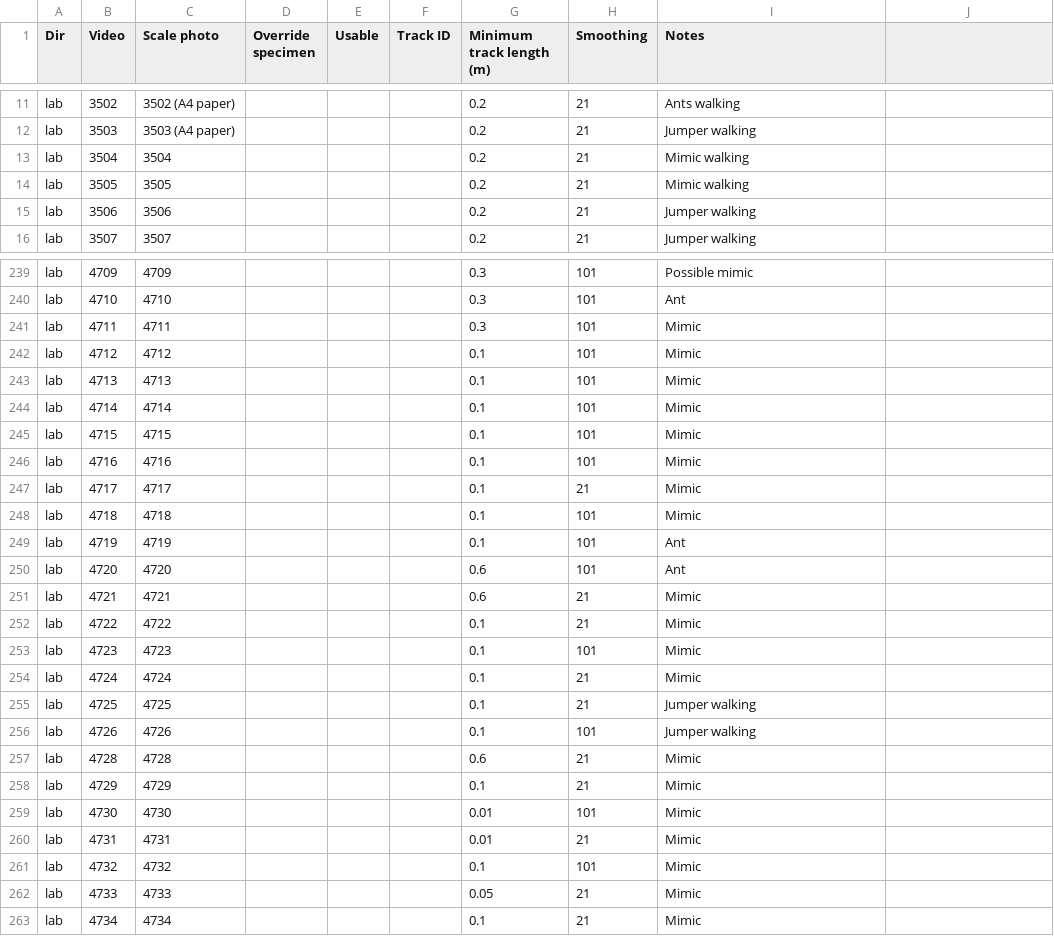
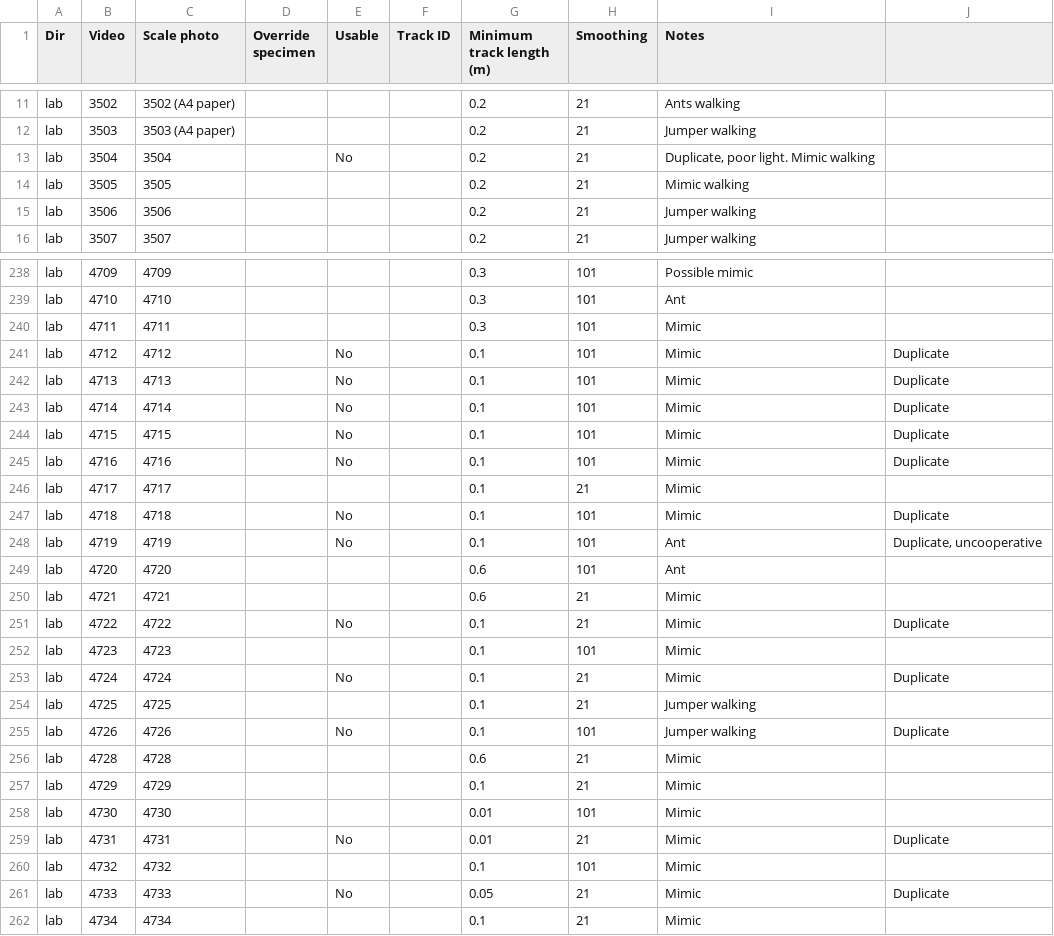
Before and after one commit to JimMcL/mimicry-in-motion, a CSV file: data/videos/video-info.csv, drawn as a sheet; only a part is shown, gaps mark what is left out; the diff covers the shown part only.

```diff
--- a/data/videos/video-info.csv
+++ b/data/videos/video-info.csv
@@ -12,3 +12,3 @@ lab,3502,3502 (A4 paper),,,,0.2,21,Ants walking,
 lab,3503,3503 (A4 paper),,,,0.2,21,Jumper walking,
-lab,3504,3504,,,,0.2,21,Mimic walking,
+lab,3504,3504,,No,,0.2,21,"Duplicate, poor light. Mimic walking",
 lab,3505,3505,,,,0.2,21,Mimic walking,
@@ -241,17 +240,17 @@ lab,4710,4710,,,,0.3,101,Ant,
 lab,4711,4711,,,,0.3,101,Mimic,
-lab,4712,4712,,,,0.1,101,Mimic,
-lab,4713,4713,,,,0.1,101,Mimic,
-lab,4714,4714,,,,0.1,101,Mimic,
-lab,4715,4715,,,,0.1,101,Mimic,
-lab,4716,4716,,,,0.1,101,Mimic,
+lab,4712,4712,,No,,0.1,101,Mimic,Duplicate
+lab,4713,4713,,No,,0.1,101,Mimic,Duplicate
+lab,4714,4714,,No,,0.1,101,Mimic,Duplicate
+lab,4715,4715,,No,,0.1,101,Mimic,Duplicate
+lab,4716,4716,,No,,0.1,101,Mimic,Duplicate
 lab,4717,4717,,,,0.1,21,Mimic,
-lab,4718,4718,,,,0.1,101,Mimic,
-lab,4719,4719,,,,0.1,101,Ant,
+lab,4718,4718,,No,,0.1,101,Mimic,Duplicate
+lab,4719,4719,,No,,0.1,101,Ant,"Duplicate, uncooperative"
 lab,4720,4720,,,,0.6,101,Ant,
 lab,4721,4721,,,,0.6,21,Mimic,
-lab,4722,4722,,,,0.1,21,Mimic,
+lab,4722,4722,,No,,0.1,21,Mimic,Duplicate
 lab,4723,4723,,,,0.1,101,Mimic,
-lab,4724,4724,,,,0.1,21,Mimic,
+lab,4724,4724,,No,,0.1,21,Mimic,Duplicate
 lab,4725,4725,,,,0.1,21,Jumper walking,
-lab,4726,4726,,,,0.1,101,Jumper walking,
+lab,4726,4726,,No,,0.1,101,Jumper walking,Duplicate
 lab,4728,4728,,,,0.6,21,Mimic,
@@ -259,5 +258,5 @@ lab,4729,4729,,,,0.1,21,Mimic,
 lab,4730,4730,,,,0.01,101,Mimic,
-lab,4731,4731,,,,0.01,21,Mimic,
+lab,4731,4731,,No,,0.01,21,Mimic,Duplicate
 lab,4732,4732,,,,0.1,101,Mimic,
-lab,4733,4733,,,,0.05,21,Mimic,
+lab,4733,4733,,No,,0.05,21,Mimic,Duplicate
 lab,4734,4734,,,,0.1,21,Mimic,
```
Also changed, not shown: 1 removed row and 128 edited cells elsewhere in this file, data/outlines/accuracy-individuals-dorsal-trainedOnAll.csv, data/outlines/accuracy-individuals-dorsal-trainedOnlimited.csv, 39 other files.
